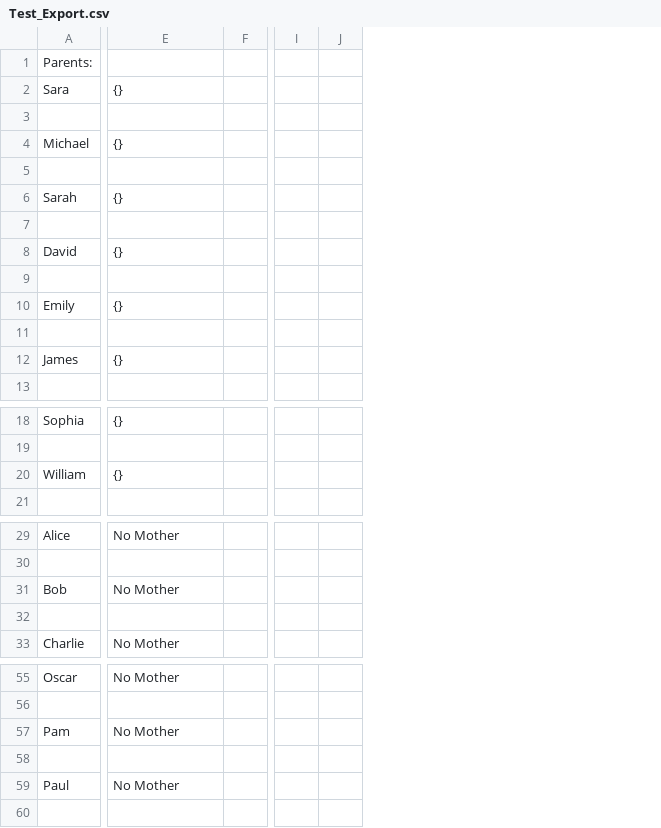
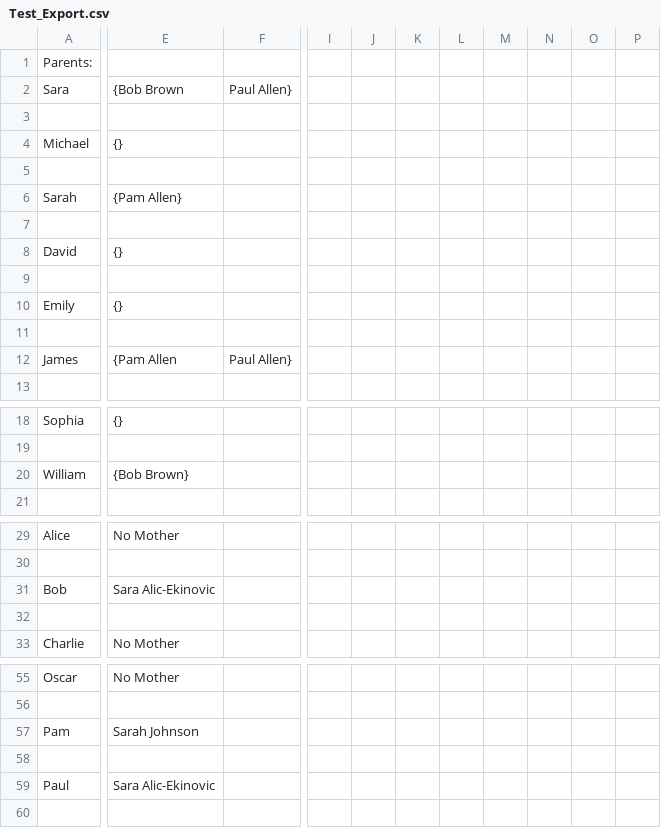
Before and after one commit to Tryndo225/TullipApp, a CSV file: TullipApp/Test_Export.csv, drawn as a sheet; only a part is shown, gaps mark what is left out; removed rows and columns are numbered as before the commit, all else as after; the diff covers the shown part only; the diff names each change by its address in the sheet, - before the commit and + after, or states it on an @@ line.

```diff
--- a/TullipApp/Test_Export.csv
+++ b/TullipApp/Test_Export.csv
-column F, empty
+column F, rows 2-12: Paul Allen} |  |  |  |  |  |  |  |  |  | Paul Allen}
-column I, empty
-column J, empty
+column I, empty
+column J, empty
+column K, empty
+column L, empty
+column M, empty
+column N, empty
+column O, empty
+column P, empty
-E2: {}
+E2: {Bob Brown
-E6: {}
+E6: {Pam Allen}
-E12: {}
+E12: {Pam Allen
-E20: {}
+E20: {Bob Brown}
-E31: No Mother
+E31: Sara Alic-Ekinovic
-E57: No Mother
+E57: Sarah Johnson
-E59: No Mother
+E59: Sara Alic-Ekinovic
```
Also changed, not shown: 9 added columns and 5 edited cells elsewhere in this file, TullipApp/Test_Export_quick_save.csv, 19 other files.
